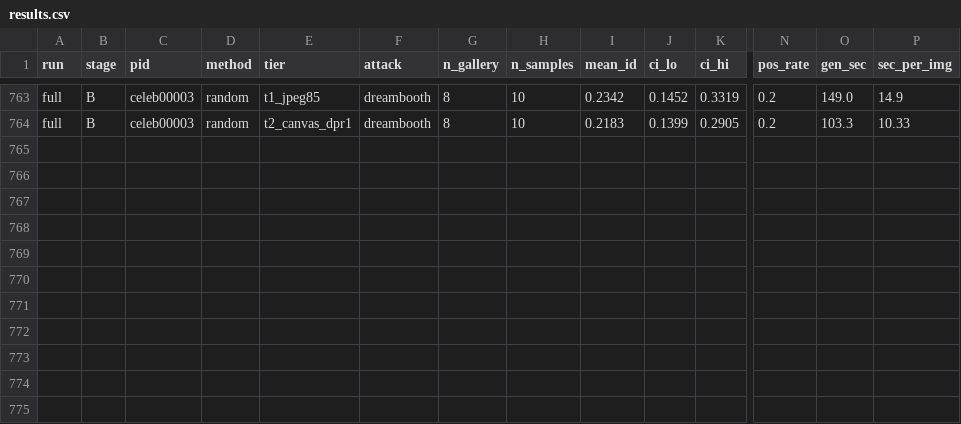
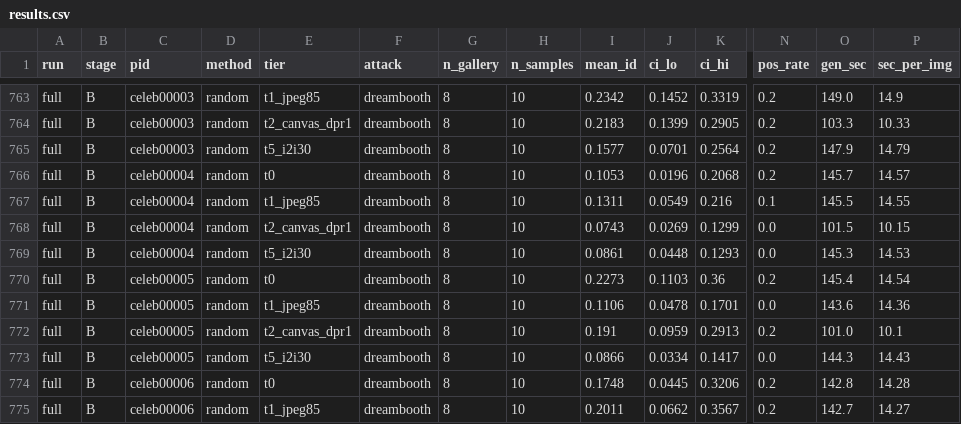
Before and after one commit to Hyyyyyyy999/ScrapeBench, a CSV file: runs/full/results.csv, drawn as a sheet; only a part is shown, gaps mark what is left out; rows hold the shown columns only; the diff names each change by its address in the sheet, - before the commit and + after, or states it on an @@ line.

Commit message:
periodic results sync 20261011-041415

```diff
--- a/runs/full/results.csv
+++ b/runs/full/results.csv
+row 765: full | B | celeb00003 | random | t5_i2i30 | dreambooth | 8 | 10 | 0.1577 | 0.0701 | 0.2564 | 0.2 | 147.9 | 14.79
+row 766: full | B | celeb00004 | random | t0 | dreambooth | 8 | 10 | 0.1053 | 0.0196 | 0.2068 | 0.2 | 145.7 | 14.57
+row 767: full | B | celeb00004 | random | t1_jpeg85 | dreambooth | 8 | 10 | 0.1311 | 0.0549 | 0.216 | 0.1 | 145.5 | 14.55
+row 768: full | B | celeb00004 | random | t2_canvas_dpr1 | dreambooth | 8 | 10 | 0.0743 | 0.0269 | 0.1299 | 0.0 | 101.5 | 10.15
+row 769: full | B | celeb00004 | random | t5_i2i30 | dreambooth | 8 | 10 | 0.0861 | 0.0448 | 0.1293 | 0.0 | 145.3 | 14.53
+row 770: full | B | celeb00005 | random | t0 | dreambooth | 8 | 10 | 0.2273 | 0.1103 | 0.36 | 0.2 | 145.4 | 14.54
+row 771: full | B | celeb00005 | random | t1_jpeg85 | dreambooth | 8 | 10 | 0.1106 | 0.0478 | 0.1701 | 0.0 | 143.6 | 14.36
+row 772: full | B | celeb00005 | random | t2_canvas_dpr1 | dreambooth | 8 | 10 | 0.191 | 0.0959 | 0.2913 | 0.2 | 101.0 | 10.1
+row 773: full | B | celeb00005 | random | t5_i2i30 | dreambooth | 8 | 10 | 0.0866 | 0.0334 | 0.1417 | 0.0 | 144.3 | 14.43
+row 774: full | B | celeb00006 | random | t0 | dreambooth | 8 | 10 | 0.1748 | 0.0445 | 0.3206 | 0.2 | 142.8 | 14.28
+row 775: full | B | celeb00006 | random | t1_jpeg85 | dreambooth | 8 | 10 | 0.2011 | 0.0662 | 0.3567 | 0.2 | 142.7 | 14.27
```
Also changed, not shown: 4 other files.
